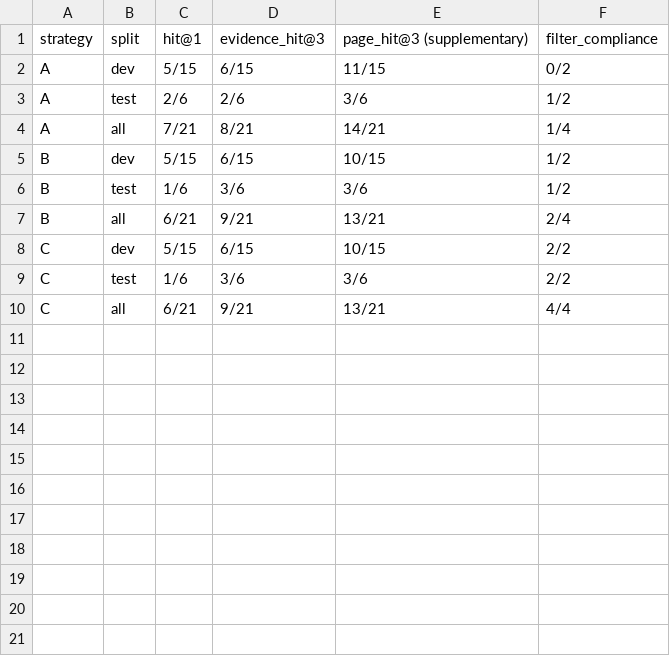
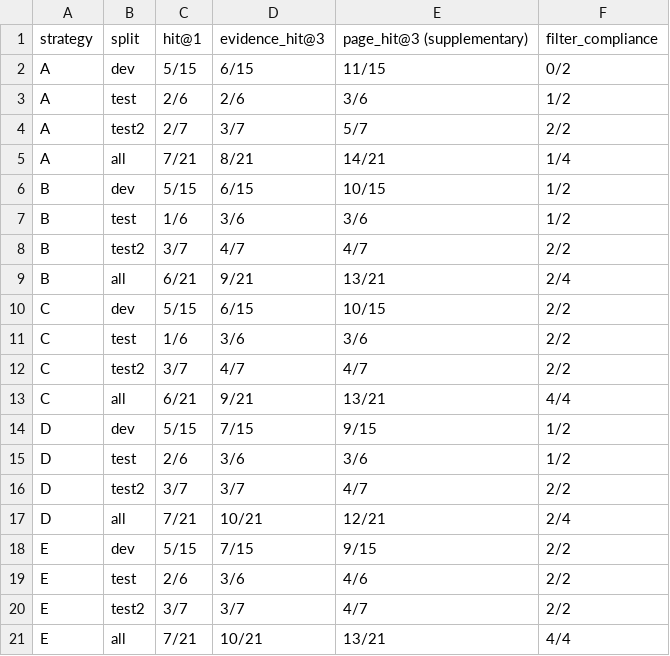
Before and after one commit to kynnnS/K5-L3A-DAY06-2A202603600-DataIngestion, a CSV file: results/retrieval_metrics.csv, drawn as a sheet; the diff names each change by its address in the sheet, - before the commit and + after, or states it on an @@ line.

```diff
--- a/results/retrieval_metrics.csv
+++ b/results/retrieval_metrics.csv
+row 4: A | test2 | 2/7 | 3/7 | 5/7 | 2/2
+row 8: B | test2 | 3/7 | 4/7 | 4/7 | 2/2
+row 12: C | test2 | 3/7 | 4/7 | 4/7 | 2/2
+row 14: D | dev | 5/15 | 7/15 | 9/15 | 1/2
+row 15: D | test | 2/6 | 3/6 | 3/6 | 1/2
+row 16: D | test2 | 3/7 | 3/7 | 4/7 | 2/2
+row 17: D | all | 7/21 | 10/21 | 12/21 | 2/4
+row 18: E | dev | 5/15 | 7/15 | 9/15 | 2/2
+row 19: E | test | 2/6 | 3/6 | 4/6 | 2/2
+row 20: E | test2 | 3/7 | 3/7 | 4/7 | 2/2
+row 21: E | all | 7/21 | 10/21 | 13/21 | 4/4
```
Also changed, not shown: artifacts/experiment_log.csv, results/audit/coherence_labels.csv, 23 other files.
